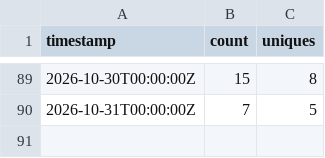
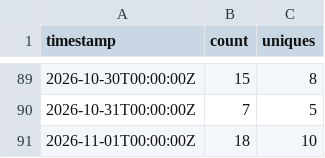
Before and after one commit to rautaditya2606/Shardflow, a CSV file: .github/traffic_data/clones.csv, drawn as a sheet; only a part is shown, gaps mark what is left out; the diff names each change by its address in the sheet, - before the commit and + after, or states it on an @@ line.

```diff
--- a/.github/traffic_data/clones.csv
+++ b/.github/traffic_data/clones.csv
+row 91: 2026-11-01T00:00:00Z | 18 | 10
```
Also changed, not shown: .github/traffic_data/popular_paths.csv, .github/traffic_data/referrers.csv, 2 other files.
